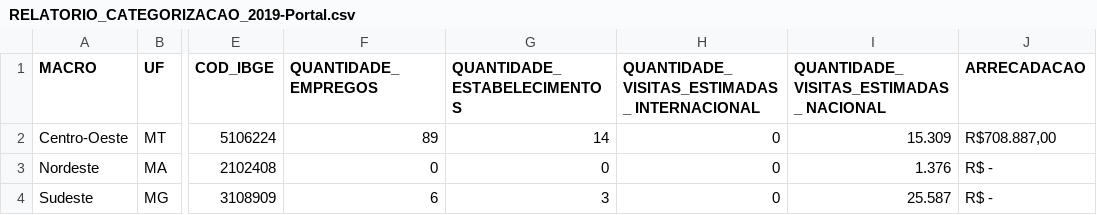
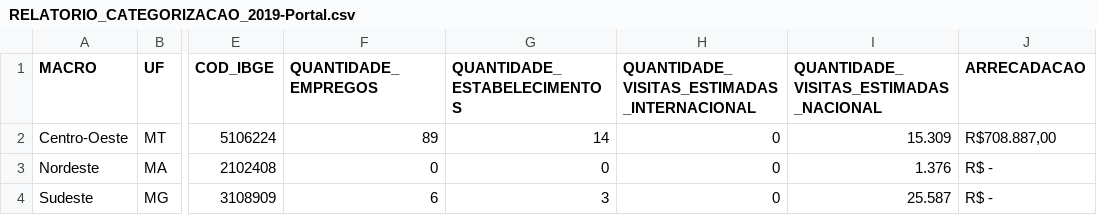
Before and after one commit to mourarthur/geographical-features, a CSV file: MinisterioTurismo/RELATORIO_CATEGORIZACAO_2019-Portal.csv, drawn as a sheet; only a part is shown, gaps mark what is left out; the diff names each change by its address in the sheet, - before the commit and + after, or states it on an @@ line.

Commit message:
Correct syntax error

```diff
--- a/MinisterioTurismo/RELATORIO_CATEGORIZACAO_2019-Portal.csv
+++ b/MinisterioTurismo/RELATORIO_CATEGORIZACAO_2019-Portal.csv
-G1: QUANTIDADE_ ESTABELECIMENTOS
+G1: QUANTIDADE_ESTABELECIMENTOS
-H1: QUANTIDADE_VISITAS_ESTIMADAS_ INTERNACIONAL
+H1: QUANTIDADE_VISITAS_ESTIMADAS_INTERNACIONAL
-I1: QUANTIDADE_VISITAS_ESTIMADAS_ NACIONAL
+I1: QUANTIDADE_VISITAS_ESTIMADAS_NACIONAL
```
